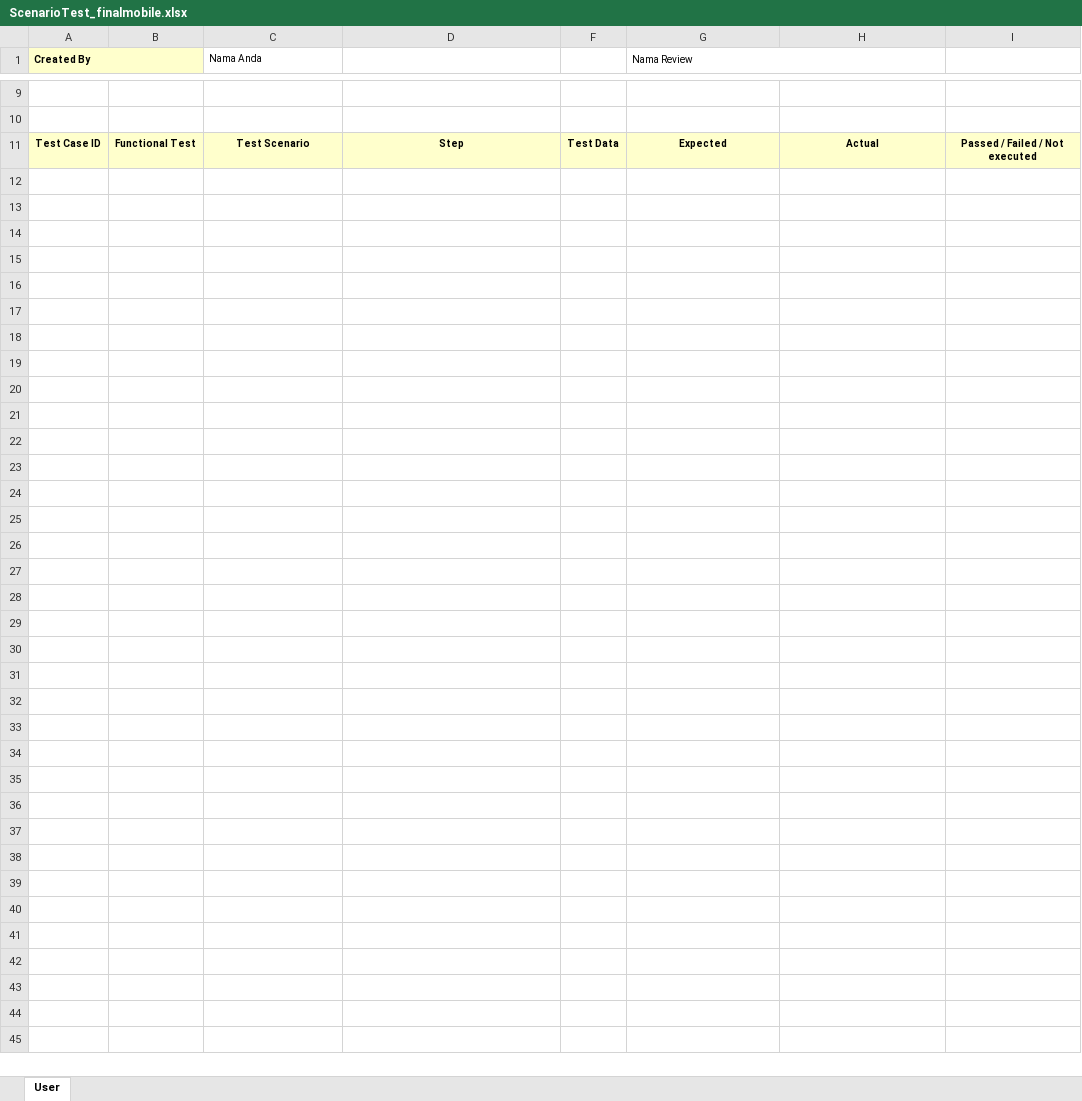
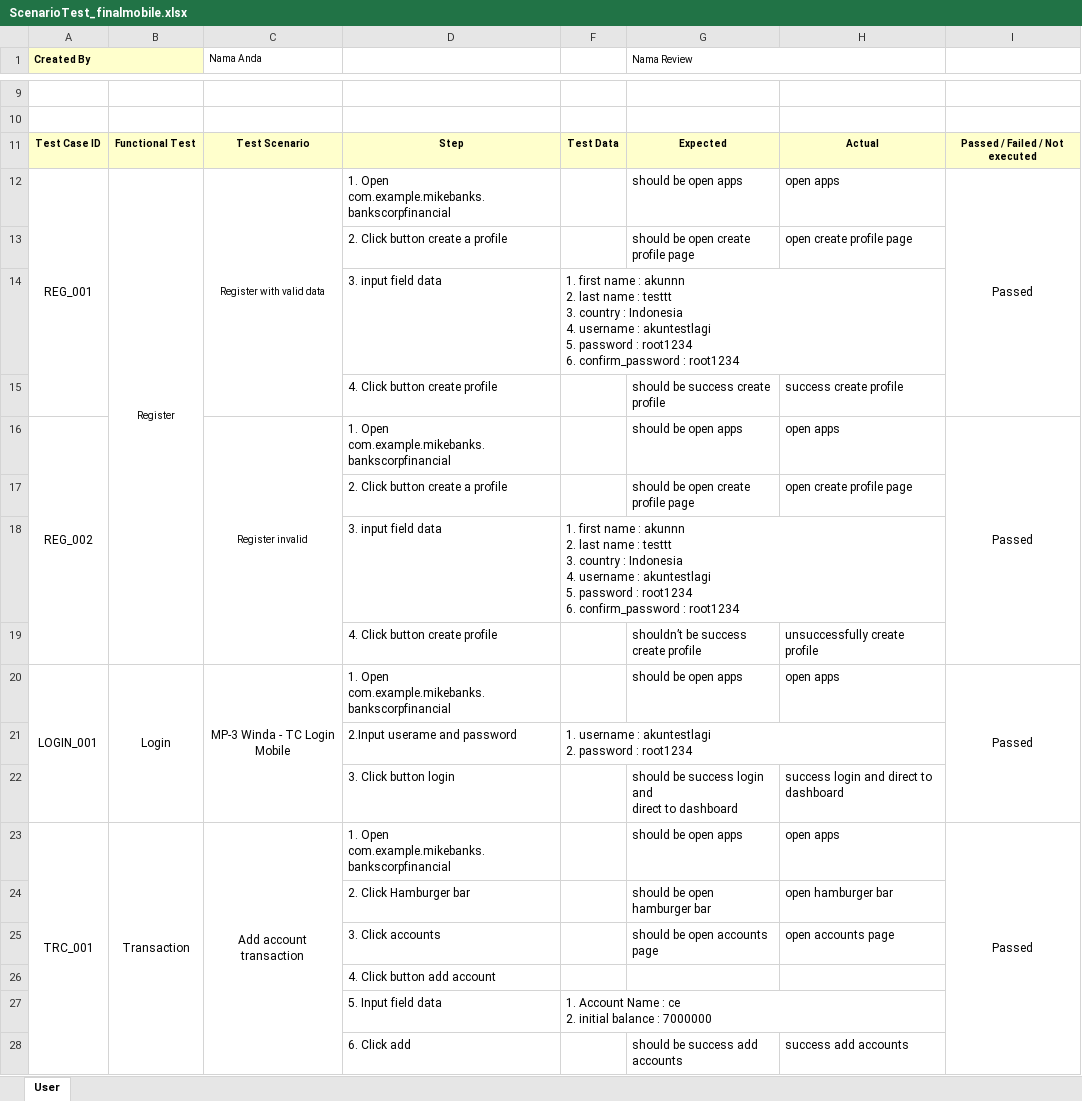
Before and after one commit to winda07/FinalprojectQA_mobile, an Excel workbook: ScenarioTest_finalmobile.xlsx, sheet User, drawn as a sheet; only a part is shown, gaps mark what is left out; values as stored, in another font and other column widths than the file's, no borders; ↵ is a line break in a cell; the diff names each change by its address in the sheet, - before the commit and + after, or states it on an @@ line.

Commit message:
add test scenario

```diff
--- a/ScenarioTest_finalmobile.xlsx (sheet User)
+++ b/ScenarioTest_finalmobile.xlsx (sheet User)
+row 12: REG_001 | Register | Register with valid data | 1. Open com.example.mikebanks.bankscorpfinancial |  | should be open apps | open apps | Passed
+row 13:  |  |  | 2. Click button create a profile |  | should be open create profile page | open create profile page
+row 14:  |  |  | 3. input field data | 1. first name : akunnn ↵ 2. last name : testtt ↵ 3. country : Indonesia ↵ 4. username : akuntestlagi ↵ 5. password : root1234 ↵ 6. confirm_password : root1234
+row 15:  |  |  | 4. Click button create profile |  | should be success create profile | success create profile
+row 16: REG_002 |  | Register invalid | 1. Open com.example.mikebanks.bankscorpfinancial |  | should be open apps | open apps | Passed
+row 17:  |  |  | 2. Click button create a profile |  | should be open create profile page | open create profile page
+row 18:  |  |  | 3. input field data | 1. first name : akunnn ↵ 2. last name : testtt ↵ 3. country : Indonesia ↵ 4. username : akuntestlagi ↵ 5. password : root1234 ↵ 6. confirm_password : root1234
+row 19:  |  |  | 4. Click button create profile |  | shouldn’t be success create profile | unsuccessfully create profile
+row 20: LOGIN_001 | Login | MP-3 Winda - TC Login Mobile | 1. Open com.example.mikebanks.bankscorpfinancial |  | should be open apps | open apps | Passed
+row 21:  |  |  | 2.Input userame and password | 1. username : akuntestlagi ↵ 2. password : root1234
+row 22:  |  |  | 3. Click button login |  | should be success login and ↵ direct to dashboard | success login and direct to dashboard
+row 23: TRC_001 | Transaction | Add account transaction | 1. Open com.example.mikebanks.bankscorpfinancial |  | should be open apps | open apps | Passed
+row 24:  |  |  | 2. Click Hamburger bar |  | should be open hamburger bar | open hamburger bar
+row 25:  |  |  | 3. Click accounts |  | should be open accounts page | open accounts page
+row 26:  |  |  | 4. Click button add account
+row 27:  |  |  | 5. Input field data | 1. Account Name : ce ↵ 2. initial balance : 7000000
+row 28:  |  |  | 6. Click add |  | should be success add accounts | success add accounts
```
Also changed, not shown: 4 other files.
